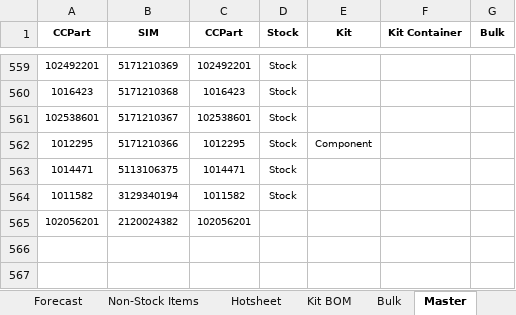
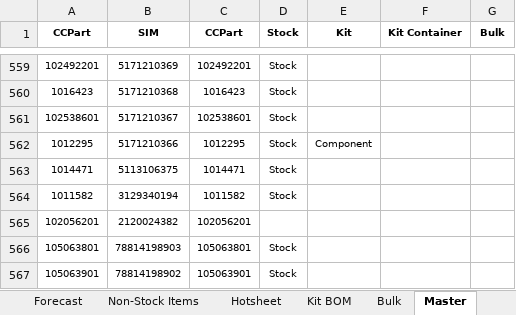
Before and after one commit to Wesco/ClubCar_Forecast, an Excel workbook: Club Car Order Report.xlsm, sheet Master, drawn as a sheet; only a part is shown, gaps mark what is left out; values as stored, in another font and other column widths than the file's, no borders; the diff names each change by its address in the sheet, - before the commit and + after, or states it on an @@ line.

Commit message:
Added two items to master

```diff
--- a/Club Car Order Report.xlsm (sheet Master)
+++ b/Club Car Order Report.xlsm (sheet Master)
+row 566: 105063801 | 78814198903 | 105063801 | Stock
+row 567: 105063901 | 78814198902 | 105063901 | Stock
```
